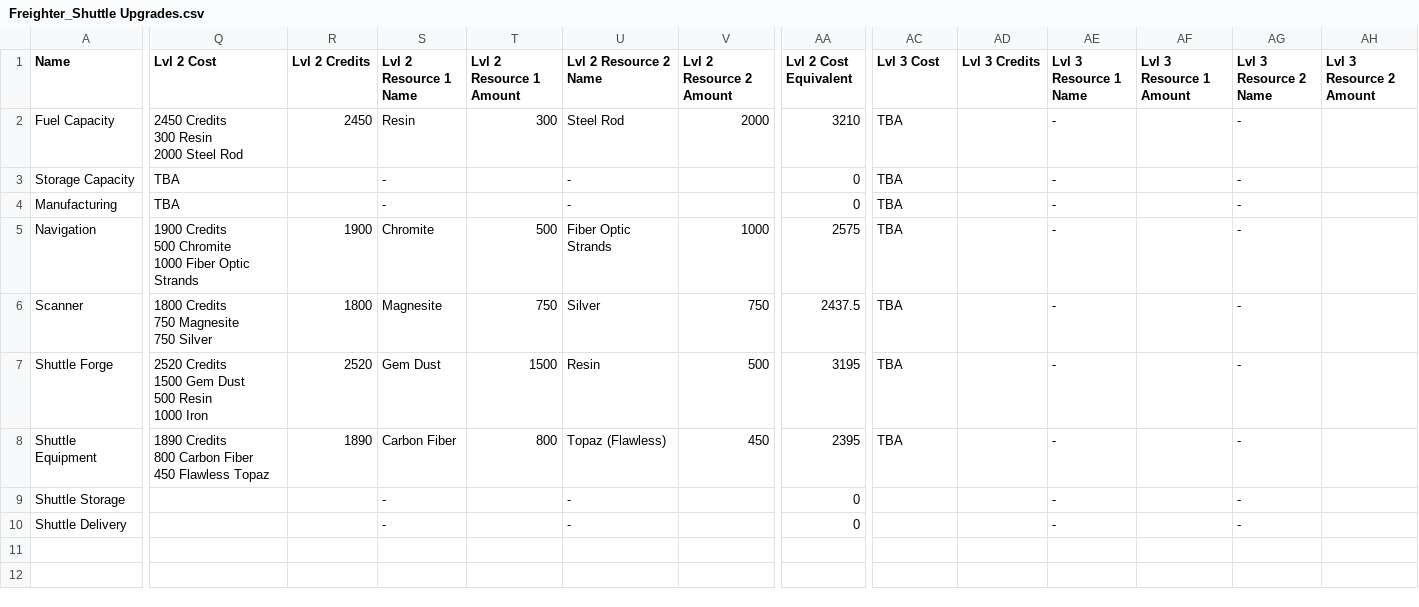
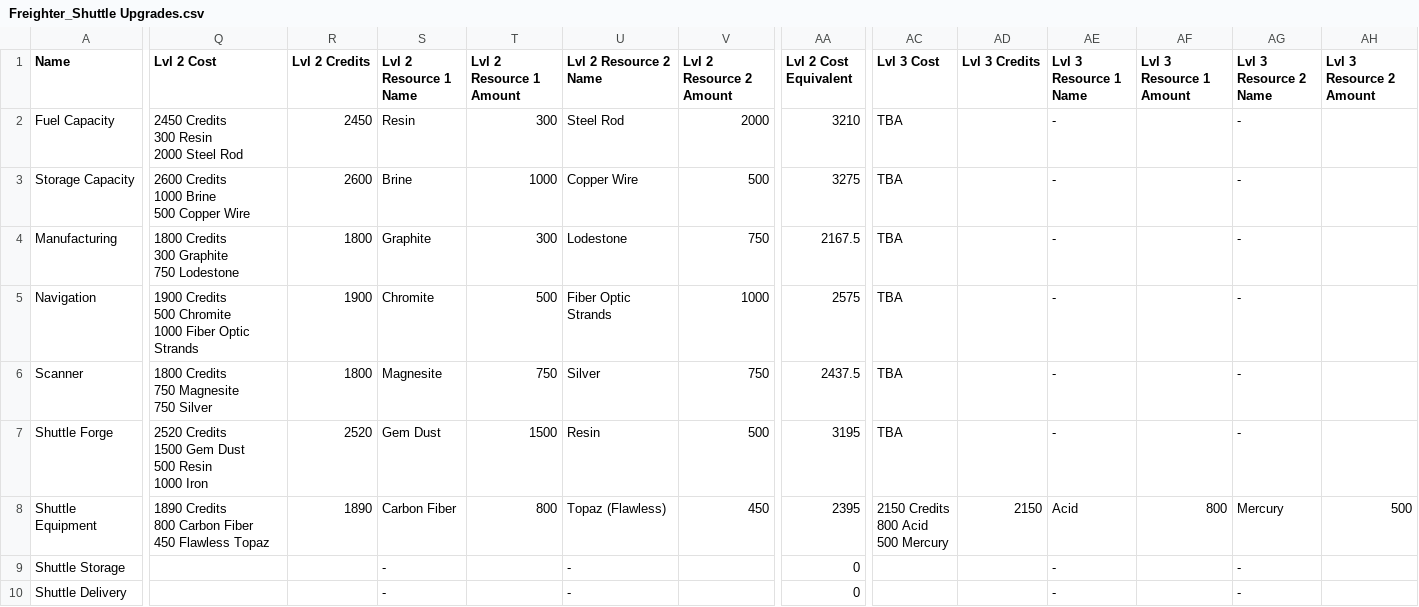
Before and after one commit to alikimoko/astronomics-wiki-updater, a CSV file: data files/Freighter_Shuttle Upgrades.csv, drawn as a sheet; only a part is shown, gaps mark what is left out; ↵ is a line break in a cell; the diff covers the shown part only; the diff names each change by its address in the sheet, - before the commit and + after, or states it on an @@ line.

```diff
--- a/data files/Freighter_Shuttle Upgrades.csv
+++ b/data files/Freighter_Shuttle Upgrades.csv
-Q3 (Lvl 2 Cost): TBA
+Q3 (Lvl 2 Cost): 2600 Credits ↵ 1000 Brine ↵ 500 Copper Wire
-R3 (Lvl 2 Credits): (empty)
+R3 (Lvl 2 Credits): 2600
-S3 (Lvl 2 Resource 1 Name): -
+S3 (Lvl 2 Resource 1 Name): Brine
-T3 (Lvl 2 Resource 1 Amount): (empty)
+T3 (Lvl 2 Resource 1 Amount): 1000
-U3 (Lvl 2 Resource 2 Name): -
+U3 (Lvl 2 Resource 2 Name): Copper Wire
-V3 (Lvl 2 Resource 2 Amount): (empty)
+V3 (Lvl 2 Resource 2 Amount): 500
-AA3 (Lvl 2 Cost Equivalent): 0
+AA3 (Lvl 2 Cost Equivalent): 3275
-Q4 (Lvl 2 Cost): TBA
+Q4 (Lvl 2 Cost): 1800 Credits ↵ 300 Graphite ↵ 750 Lodestone
-R4 (Lvl 2 Credits): (empty)
+R4 (Lvl 2 Credits): 1800
-S4 (Lvl 2 Resource 1 Name): -
+S4 (Lvl 2 Resource 1 Name): Graphite
-T4 (Lvl 2 Resource 1 Amount): (empty)
+T4 (Lvl 2 Resource 1 Amount): 300
-U4 (Lvl 2 Resource 2 Name): -
+U4 (Lvl 2 Resource 2 Name): Lodestone
-V4 (Lvl 2 Resource 2 Amount): (empty)
+V4 (Lvl 2 Resource 2 Amount): 750
-AA4 (Lvl 2 Cost Equivalent): 0
+AA4 (Lvl 2 Cost Equivalent): 2167.5
-AC8 (Lvl 3 Cost): TBA
+AC8 (Lvl 3 Cost): 2150 Credits ↵ 800 Acid ↵ 500 Mercury
-AD8 (Lvl 3 Credits): (empty)
+AD8 (Lvl 3 Credits): 2150
-AE8 (Lvl 3 Resource 1 Name): -
+AE8 (Lvl 3 Resource 1 Name): Acid
-AF8 (Lvl 3 Resource 1 Amount): (empty)
+AF8 (Lvl 3 Resource 1 Amount): 800
-AG8 (Lvl 3 Resource 2 Name): -
+AG8 (Lvl 3 Resource 2 Name): Mercury
-AH8 (Lvl 3 Resource 2 Amount): (empty)
+AH8 (Lvl 3 Resource 2 Amount): 500
```
Also changed, not shown: 8 edited cells elsewhere in this file, data files/Asteroid resources.csv, data files/Contracts.csv, 4 other files.
